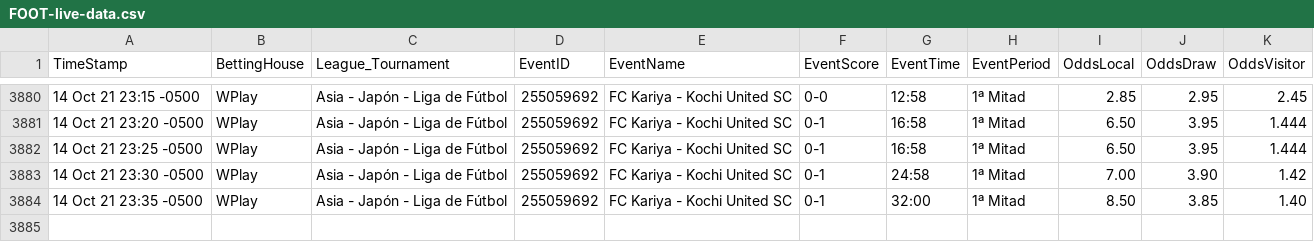
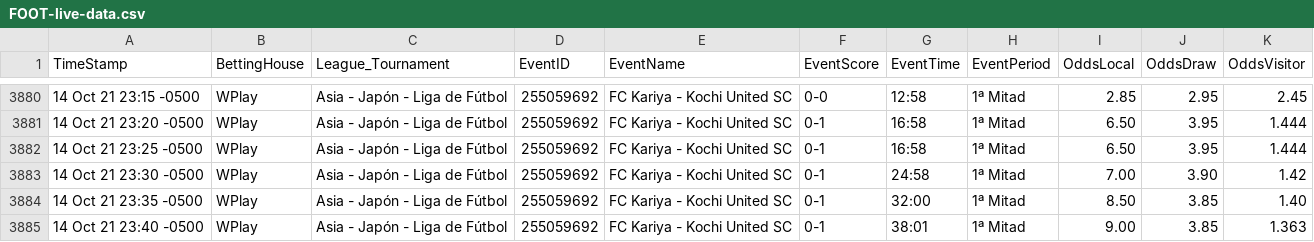
Before and after one commit to cjgorricho/curso-golang, a CSV file: pruebas/colly/FOOT-live-data.csv, drawn as a sheet; only a part is shown, gaps mark what is left out; the diff names each change by its address in the sheet, - before the commit and + after, or states it on an @@ line.

Commit message:
update FOOT data

```diff
--- a/pruebas/colly/FOOT-live-data.csv
+++ b/pruebas/colly/FOOT-live-data.csv
+row 3885: 14 Oct 21 23:40 -0500 | WPlay | Asia - Japón - Liga de Fútbol | 255059692 | FC Kariya - Kochi United SC | 0-1 | 38:01 | 1ª Mitad | 9.00 | 3.85 | 1.363
```
